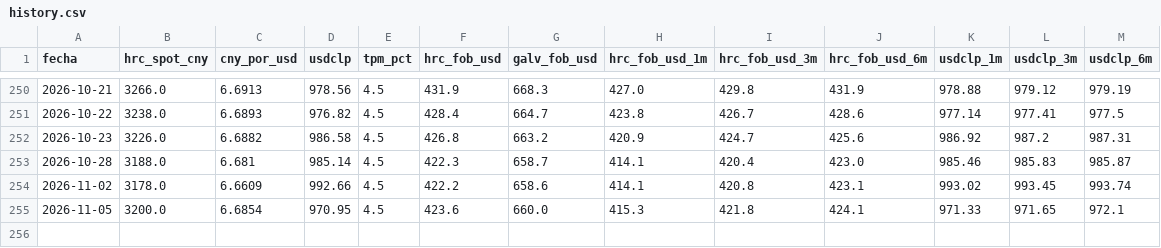
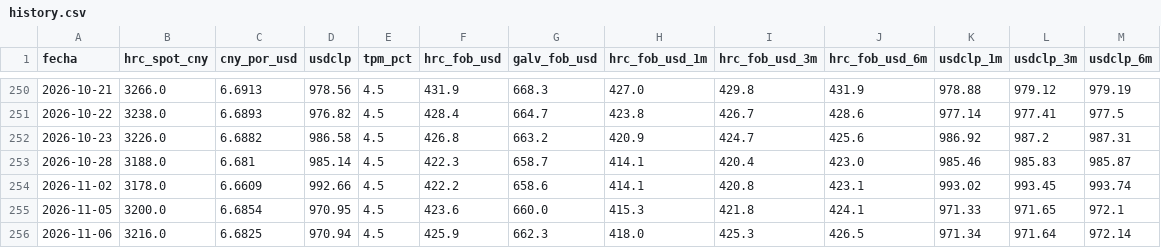
Before and after one commit to pablointupac/monitor-acero, a CSV file: data/history.csv, drawn as a sheet; only a part is shown, gaps mark what is left out.

```diff
--- a/data/history.csv
+++ b/data/history.csv
@@ -255 +255,2 @@ fecha,hrc_spot_cny,cny_por_usd,usdclp,tpm_pct,hrc_fob_usd,galv_fob_usd,hrc_fob_u
 2026-11-05,3200.0,6.6854,970.95,4.5,423.6,660.0,415.3,421.8,424.1,971.33,971.65,972.1
+2026-11-06,3216.0,6.6825,970.94,4.5,425.9,662.3,418.0,425.3,426.5,971.34,971.64,972.14
```
Also changed, not shown: 1 other file.
